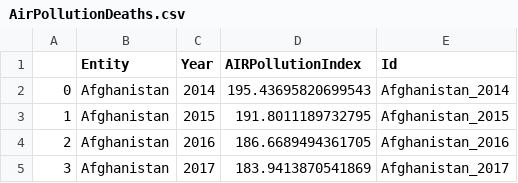
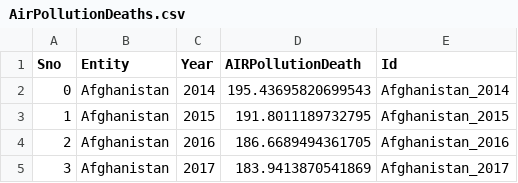
Before and after one commit to Yatheen07/KDE_GroupK, a CSV file: data/ProcessedData/AirPollutionDeaths.csv, drawn as a sheet; only a part is shown.

Commit message:
Uplifted air pollution and ghg emission

```diff
--- a/data/ProcessedData/AirPollutionDeaths.csv
+++ b/data/ProcessedData/AirPollutionDeaths.csv
@@ -1,2 +1,2 @@
-,Entity,Year,AIRPollutionIndex,Id
+Sno,Entity,Year,AIRPollutionDeath,Id
 0,Afghanistan,2014,195.43695820699543,Afghanistan_2014
```
Also changed, not shown: data/ProcessedData/GHGEmissions.csv, 4 other files.
